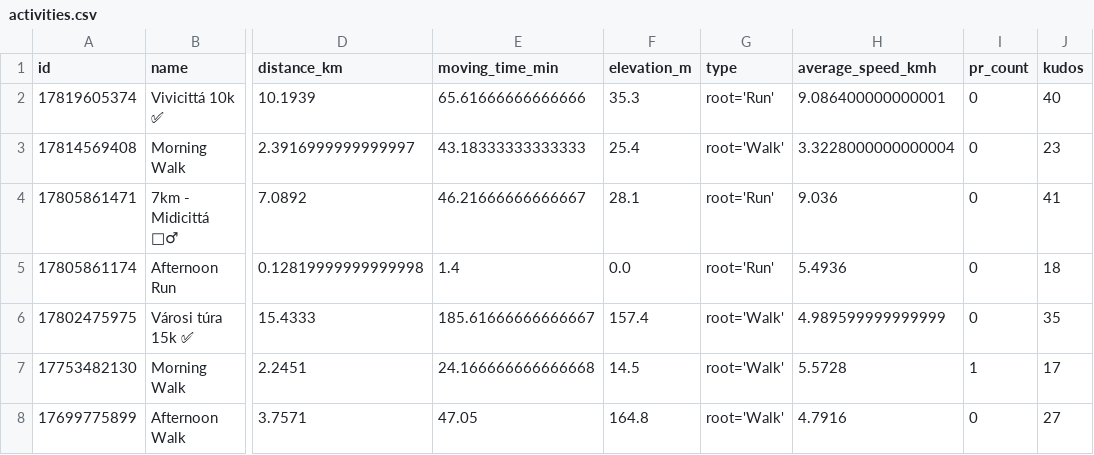
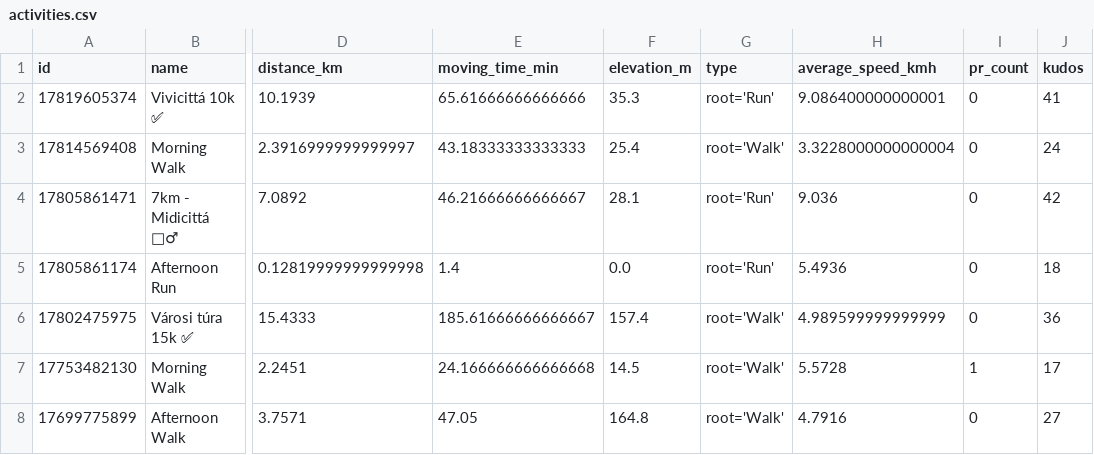
Before and after one commit to ak91hu/HumbleBragDashboard, a CSV file: data/activities.csv, drawn as a sheet; only a part is shown, gaps mark what is left out; the diff names each change by its address in the sheet, - before the commit and + after, or states it on an @@ line.

Commit message:
Auto-update Strava data

```diff
--- a/data/activities.csv
+++ b/data/activities.csv
-J2 (kudos): 40
+J2 (kudos): 41
-J3 (kudos): 23
+J3 (kudos): 24
-J4 (kudos): 41
+J4 (kudos): 42
-J6 (kudos): 35
+J6 (kudos): 36
```
